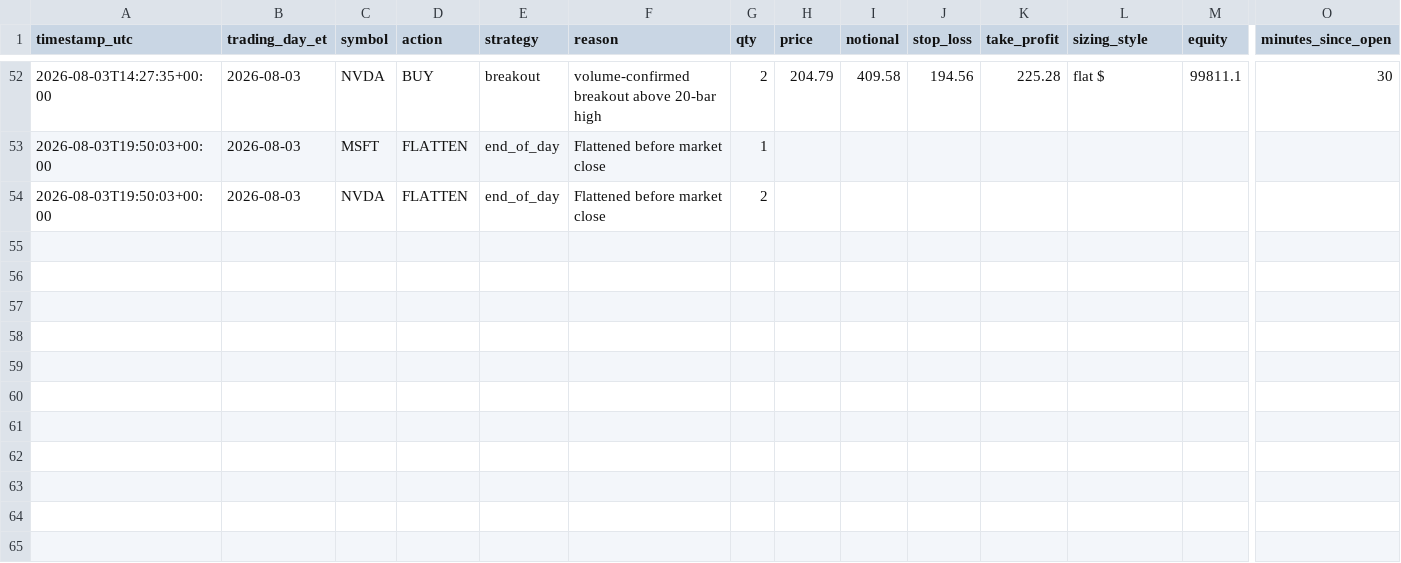
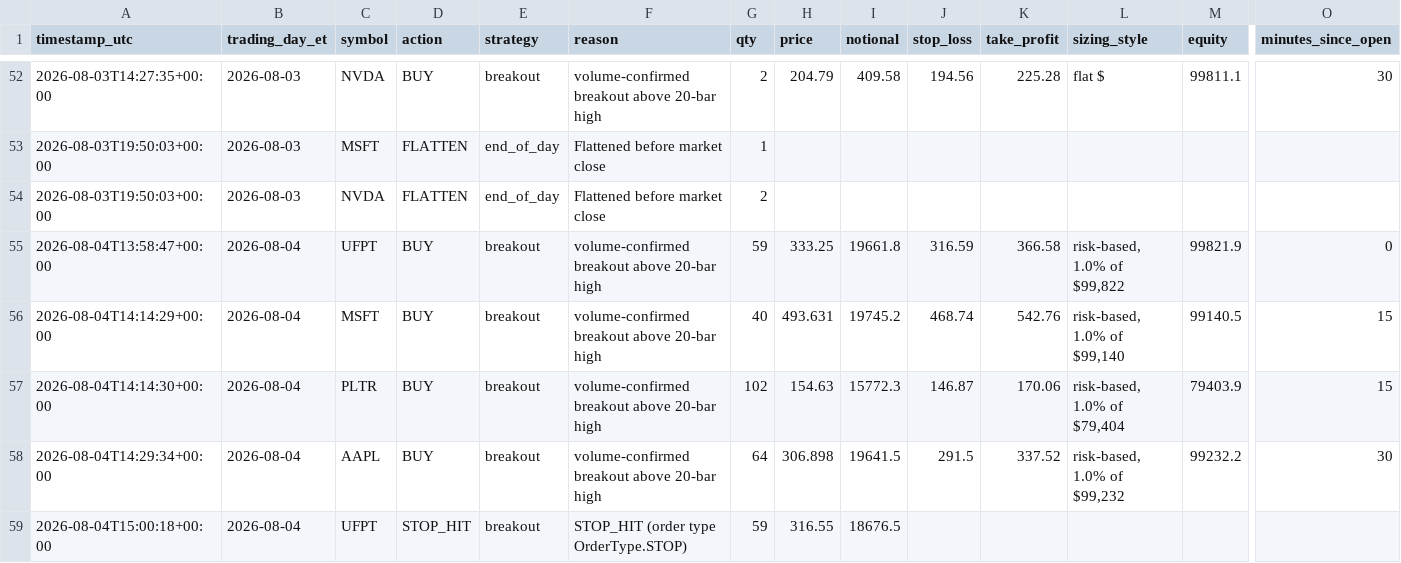
Before and after one commit to chule305/alpaca-bot, a CSV file: trades.csv, drawn as a sheet; only a part is shown, gaps mark what is left out; rows hold the shown columns only; the diff names each change by its address in the sheet, - before the commit and + after, or states it on an @@ line.

```diff
--- a/trades.csv
+++ b/trades.csv
+row 55: 2026-08-04T13:58:47+00:00 | 2026-08-04 | UFPT | BUY | breakout | volume-confirmed breakout above 20-bar high | 59 | 333.25 | 19661.8 | 316.59 | 366.58 | risk-based, 1.0% of $99,822 | 99821.9 | 0
+row 56: 2026-08-04T14:14:29+00:00 | 2026-08-04 | MSFT | BUY | breakout | volume-confirmed breakout above 20-bar high | 40 | 493.631 | 19745.2 | 468.74 | 542.76 | risk-based, 1.0% of $99,140 | 99140.5 | 15
+row 57: 2026-08-04T14:14:30+00:00 | 2026-08-04 | PLTR | BUY | breakout | volume-confirmed breakout above 20-bar high | 102 | 154.63 | 15772.3 | 146.87 | 170.06 | risk-based, 1.0% of $79,404 | 79403.9 | 15
+row 58: 2026-08-04T14:29:34+00:00 | 2026-08-04 | AAPL | BUY | breakout | volume-confirmed breakout above 20-bar high | 64 | 306.898 | 19641.5 | 291.5 | 337.52 | risk-based, 1.0% of $99,232 | 99232.2 | 30
+row 59: 2026-08-04T15:00:18+00:00 | 2026-08-04 | UFPT | STOP_HIT | breakout | STOP_HIT (order type OrderType.STOP) | 59 | 316.55 | 18676.5
```
Also changed, not shown: 3 other files.
